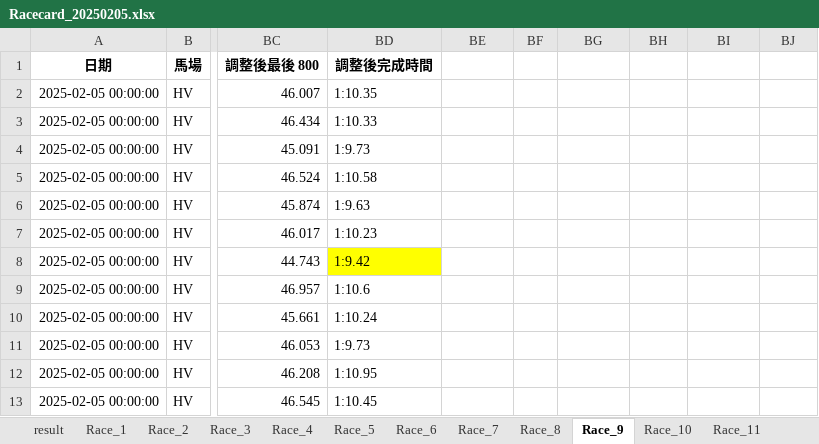
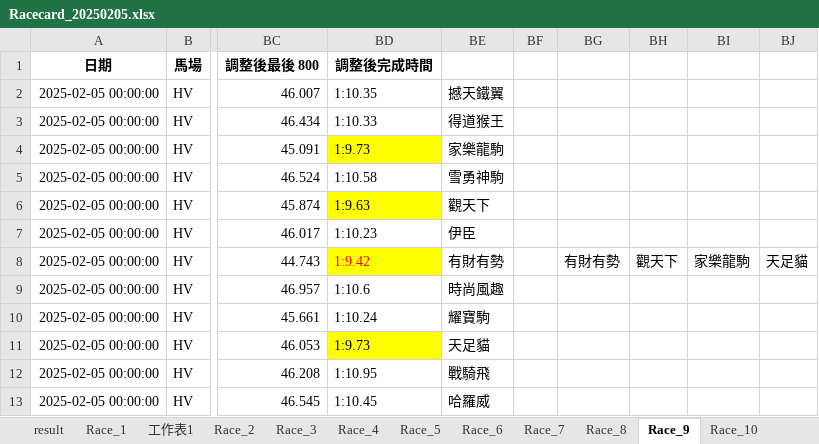
Before and after one commit to terrysclaw/download-racing-result, an Excel workbook: Racecard_20250205.xlsx, sheet Race_9, drawn as a sheet; only a part is shown, gaps mark what is left out; values as stored, in another font and other column widths than the file's, no borders; the diff names each change by its address in the sheet, - before the commit and + after, or states it on an @@ line.

```diff
--- a/Racecard_20250205.xlsx (sheet Race_9)
+++ b/Racecard_20250205.xlsx (sheet Race_9)
+sheet tab: 工作表1
-BE2: (empty)
+BE2: 撼天鐵翼
-BE3: (empty)
+BE3: 得道猴王
-BD4 fill: none
+BD4 fill: #FFFF00
-BE4: (empty)
+BE4: 家樂龍駒
-BE5: (empty)
+BE5: 雪勇神駒
-BD6 fill: none
+BD6 fill: #FFFF00
-BE6: (empty)
+BE6: 觀天下
-BE7: (empty)
+BE7: 伊臣
-BD8 text colour: black
+BD8 text colour: #FF0000
-BE8: (empty)
+BE8: 有財有勢
-BG8: (empty)
+BG8: 有財有勢
-BH8: (empty)
+BH8: 觀天下
-BI8: (empty)
+BI8: 家樂龍駒
-BJ8: (empty)
+BJ8: 天足貓
-BE9: (empty)
+BE9: 時尚風趣
-BE10: (empty)
+BE10: 耀寶駒
-BD11 fill: none
+BD11 fill: #FFFF00
-BE11: (empty)
+BE11: 天足貓
-BE12: (empty)
+BE12: 戰騎飛
-BE13: (empty)
+BE13: 哈羅威
```
Also changed, not shown: sheet Race_6, sheet Race_5, sheet Race_8, sheet Race_1, sheet Race_3, sheet Race_7, 2 more sheets, raceresult_2024.xlsx, 14 other files.
